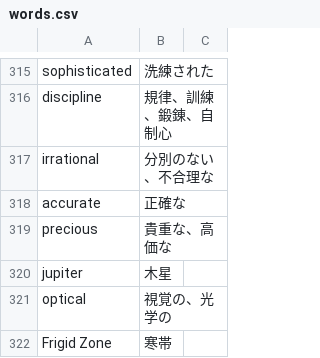
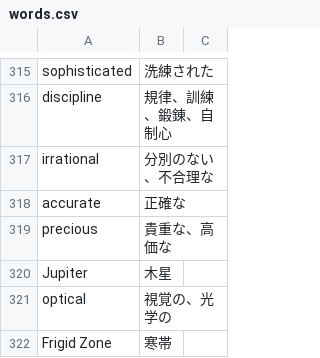
Before and after one commit to GATAKAWAKACHICO/GATAKAWAKACHICO.github.io, a CSV file: toefl-learning-vocabulary/csv/words.csv, drawn as a sheet; only a part is shown, gaps mark what is left out.

Commit message:
Added new words

```diff
--- a/toefl-learning-vocabulary/csv/words.csv
+++ b/toefl-learning-vocabulary/csv/words.csv
@@ -319,3 +319,3 @@ accurate,正確な,
 precious,貴重な、高価な,
-jupiter,木星,
+Jupiter,木星,
 optical,視覚の、光学の,
```
